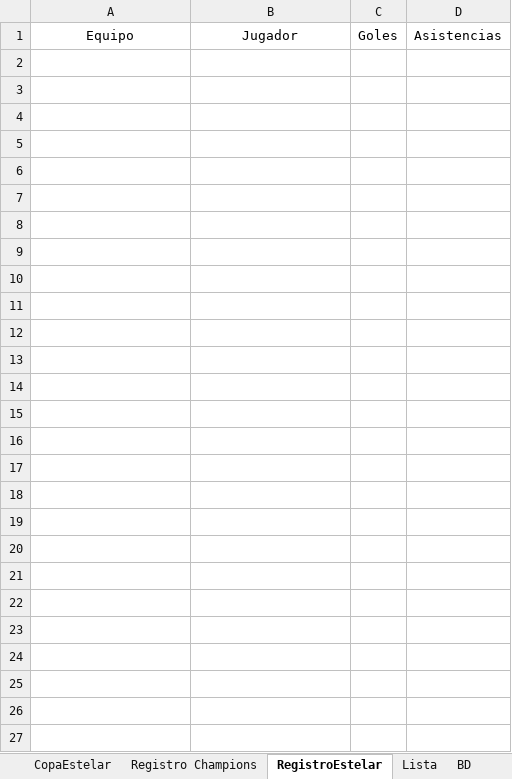
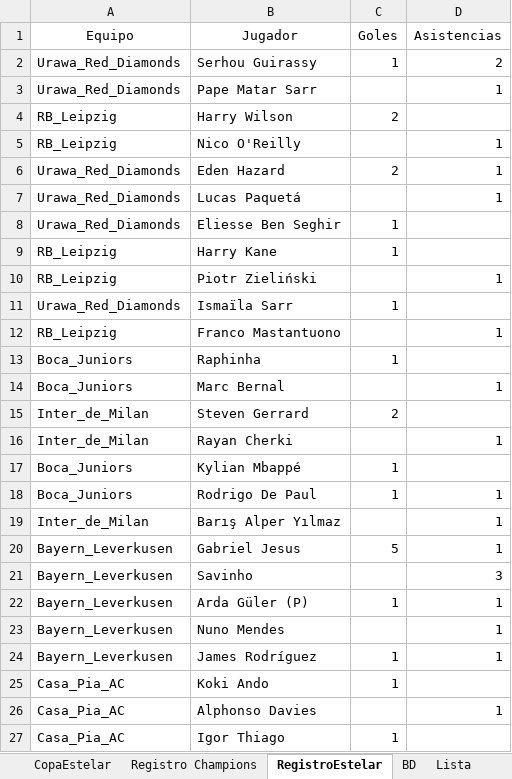
Before and after one commit to DekaosSv/LMI---Plataforma, an Excel workbook: lmi temp 10.xlsx, sheet RegistroEstelar, drawn as a sheet; values as stored, in another font and other column widths than the file's, no borders; the diff names each change by its address in the sheet, - before the commit and + after, or states it on an @@ line.

```diff
--- a/lmi temp 10.xlsx (sheet RegistroEstelar)
+++ b/lmi temp 10.xlsx (sheet RegistroEstelar)
@@ sheet tab order changed: CopaEstelar | Registro Champions | RegistroEstelar | BD | Lista @@
+row 2: Urawa_Red_Diamonds | Serhou Guirassy | 1 | 2
+row 3: Urawa_Red_Diamonds | Pape Matar Sarr |  | 1
+row 4: RB_Leipzig | Harry Wilson | 2
+row 5: RB_Leipzig | Nico O'Reilly |  | 1
+row 6: Urawa_Red_Diamonds | Eden Hazard | 2 | 1
+row 7: Urawa_Red_Diamonds | Lucas Paquetá |  | 1
+row 8: Urawa_Red_Diamonds | Eliesse Ben Seghir | 1
+row 9: RB_Leipzig | Harry Kane | 1
+row 10: RB_Leipzig | Piotr Zieliński |  | 1
+row 11: Urawa_Red_Diamonds | Ismaïla Sarr | 1
+row 12: RB_Leipzig | Franco Mastantuono |  | 1
+row 13: Boca_Juniors | Raphinha | 1
+row 14: Boca_Juniors | Marc Bernal |  | 1
+row 15: Inter_de_Milan | Steven Gerrard | 2
+row 16: Inter_de_Milan | Rayan Cherki |  | 1
+row 17: Boca_Juniors | Kylian Mbappé | 1
+row 18: Boca_Juniors | Rodrigo De Paul | 1 | 1
+row 19: Inter_de_Milan | Barış Alper Yılmaz |  | 1
+row 20: Bayern_Leverkusen | Gabriel Jesus | 5 | 1
+row 21: Bayern_Leverkusen | Savinho |  | 3
+row 22: Bayern_Leverkusen | Arda Güler (P) | 1 | 1
+row 23: Bayern_Leverkusen | Nuno Mendes |  | 1
+row 24: Bayern_Leverkusen | James Rodríguez | 1 | 1
+row 25: Casa_Pia_AC | Koki Ando | 1
+row 26: Casa_Pia_AC | Alphonso Davies |  | 1
+row 27: Casa_Pia_AC | Igor Thiago | 1
```
Also changed, not shown: sheet BD, sheet Registro Liga, other sheet tabs, 1 other file.
